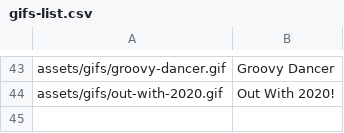
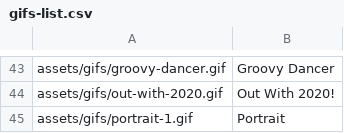
Before and after one commit to Motivesoft/condaluna, a CSV file: assets/scripts/gifs-list.csv, drawn as a sheet; only a part is shown, gaps mark what is left out; the diff names each change by its address in the sheet, - before the commit and + after, or states it on an @@ line.

```diff
--- a/assets/scripts/gifs-list.csv
+++ b/assets/scripts/gifs-list.csv
+row 45: assets/gifs/portrait-1.gif | Portrait
```
Also changed, not shown: assets/scripts/sticker-list.csv, 5 other files.
